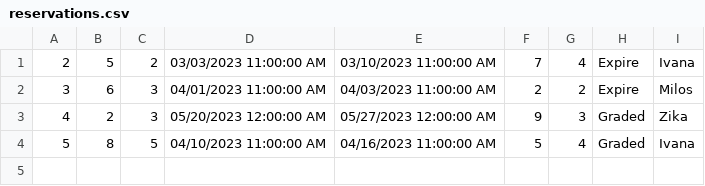
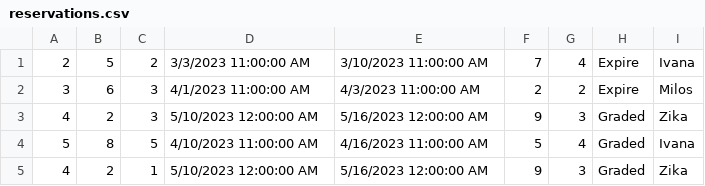
Before and after one commit to teodorazunic/SIMS, a CSV file: SIMS-Initial-Project-main/InitialProject/InitialProject/Resources/Data/reservations.csv, drawn as a sheet.

```diff
--- a/SIMS-Initial-Project-main/InitialProject/InitialProject/Resources/Data/reservations.csv
+++ b/SIMS-Initial-Project-main/InitialProject/InitialProject/Resources/Data/reservations.csv
@@ -1,4 +1,5 @@
-2|5|2|03/03/2023 11:00:00 AM|03/10/2023 11:00:00 AM|7|4|Expire|Ivana
-3|6|3|04/01/2023 11:00:00 AM|04/03/2023 11:00:00 AM|2|2|Expire|Milos
-4|2|3|05/20/2023 12:00:00 AM|05/27/2023 12:00:00 AM|9|3|Graded|Zika
-5|8|5|04/10/2023 11:00:00 AM|04/16/2023 11:00:00 AM|5|4|Graded|Ivana
+2|5|2|3/3/2023 11:00:00 AM|3/10/2023 11:00:00 AM|7|4|Expire|Ivana
+3|6|3|4/1/2023 11:00:00 AM|4/3/2023 11:00:00 AM|2|2|Expire|Milos
+4|2|3|5/10/2023 12:00:00 AM|5/16/2023 12:00:00 AM|9|3|Graded|Zika
+5|8|5|4/10/2023 11:00:00 AM|4/16/2023 11:00:00 AM|5|4|Graded|Ivana
+4|2|1|5/10/2023 12:00:00 AM|5/16/2023 12:00:00 AM|9|3|Graded|Zika
```
Also changed, not shown: 14 other files.
